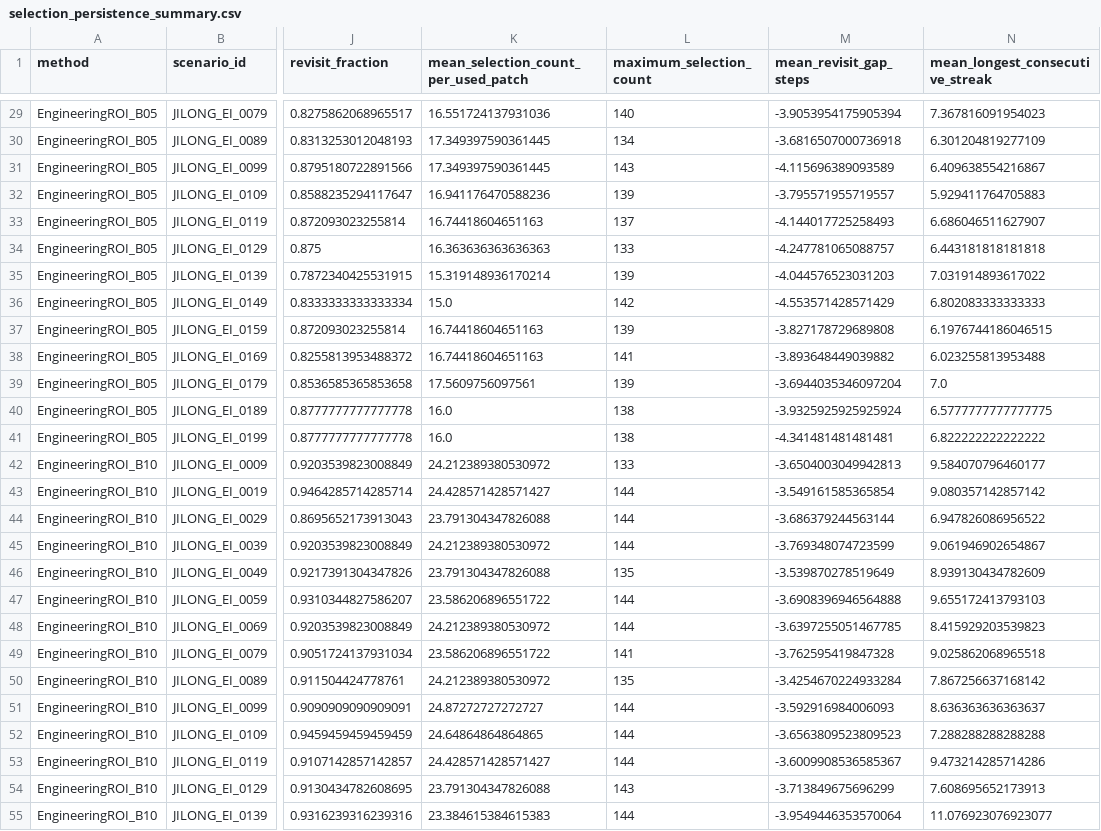
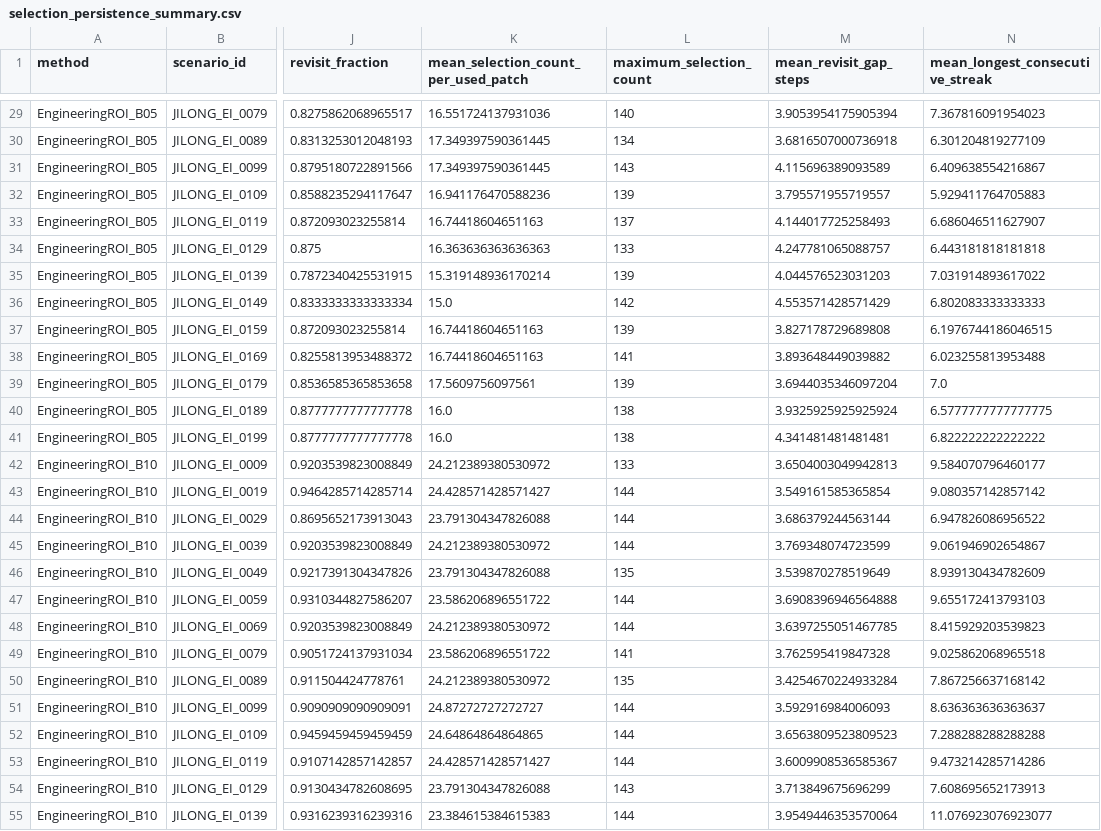
Before and after one commit to Alfred-Duncan/Debris-flow, a CSV file: jilong_ei_work/results/engineering_roi_v1_failure_audit/selection_persistence_summary.csv, drawn as a sheet; only a part is shown, gaps mark what is left out; the diff covers the shown part only; the diff names each change by its address in the sheet, - before the commit and + after, or states it on an @@ line.

```diff
--- a/jilong_ei_work/results/engineering_roi_v1_failure_audit/selection_persistence_summary.csv
+++ b/jilong_ei_work/results/engineering_roi_v1_failure_audit/selection_persistence_summary.csv
-M29 (mean_revisit_gap_steps): -3.9053954175905394
+M29 (mean_revisit_gap_steps): 3.9053954175905394
-M30 (mean_revisit_gap_steps): -3.6816507000736918
+M30 (mean_revisit_gap_steps): 3.6816507000736918
-M31 (mean_revisit_gap_steps): -4.115696389093589
+M31 (mean_revisit_gap_steps): 4.115696389093589
-M32 (mean_revisit_gap_steps): -3.795571955719557
+M32 (mean_revisit_gap_steps): 3.795571955719557
-M33 (mean_revisit_gap_steps): -4.144017725258493
+M33 (mean_revisit_gap_steps): 4.144017725258493
-M34 (mean_revisit_gap_steps): -4.247781065088757
+M34 (mean_revisit_gap_steps): 4.247781065088757
-M35 (mean_revisit_gap_steps): -4.044576523031203
+M35 (mean_revisit_gap_steps): 4.044576523031203
-M36 (mean_revisit_gap_steps): -4.553571428571429
+M36 (mean_revisit_gap_steps): 4.553571428571429
-M37 (mean_revisit_gap_steps): -3.827178729689808
+M37 (mean_revisit_gap_steps): 3.827178729689808
-M38 (mean_revisit_gap_steps): -3.893648449039882
+M38 (mean_revisit_gap_steps): 3.893648449039882
-M39 (mean_revisit_gap_steps): -3.6944035346097204
+M39 (mean_revisit_gap_steps): 3.6944035346097204
-M40 (mean_revisit_gap_steps): -3.9325925925925924
+M40 (mean_revisit_gap_steps): 3.9325925925925924
-M41 (mean_revisit_gap_steps): -4.341481481481481
+M41 (mean_revisit_gap_steps): 4.341481481481481
-M42 (mean_revisit_gap_steps): -3.6504003049942813
+M42 (mean_revisit_gap_steps): 3.6504003049942813
-M43 (mean_revisit_gap_steps): -3.549161585365854
+M43 (mean_revisit_gap_steps): 3.549161585365854
-M44 (mean_revisit_gap_steps): -3.686379244563144
+M44 (mean_revisit_gap_steps): 3.686379244563144
-M45 (mean_revisit_gap_steps): -3.769348074723599
+M45 (mean_revisit_gap_steps): 3.769348074723599
-M46 (mean_revisit_gap_steps): -3.539870278519649
+M46 (mean_revisit_gap_steps): 3.539870278519649
-M47 (mean_revisit_gap_steps): -3.6908396946564888
+M47 (mean_revisit_gap_steps): 3.6908396946564888
-M48 (mean_revisit_gap_steps): -3.6397255051467785
+M48 (mean_revisit_gap_steps): 3.6397255051467785
-M49 (mean_revisit_gap_steps): -3.762595419847328
+M49 (mean_revisit_gap_steps): 3.762595419847328
-M50 (mean_revisit_gap_steps): -3.4254670224933284
+M50 (mean_revisit_gap_steps): 3.4254670224933284
-M51 (mean_revisit_gap_steps): -3.592916984006093
+M51 (mean_revisit_gap_steps): 3.592916984006093
-M52 (mean_revisit_gap_steps): -3.6563809523809523
+M52 (mean_revisit_gap_steps): 3.6563809523809523
-M53 (mean_revisit_gap_steps): -3.6009908536585367
+M53 (mean_revisit_gap_steps): 3.6009908536585367
-M54 (mean_revisit_gap_steps): -3.713849675696299
+M54 (mean_revisit_gap_steps): 3.713849675696299
-M55 (mean_revisit_gap_steps): -3.9549446353570064
+M55 (mean_revisit_gap_steps): 3.9549446353570064
```
Also changed, not shown: 133 edited cells elsewhere in this file, jilong_ei_work/results/engineering_roi_v1_failure_audit/method_mechanism_summary.csv, 9 other files.
